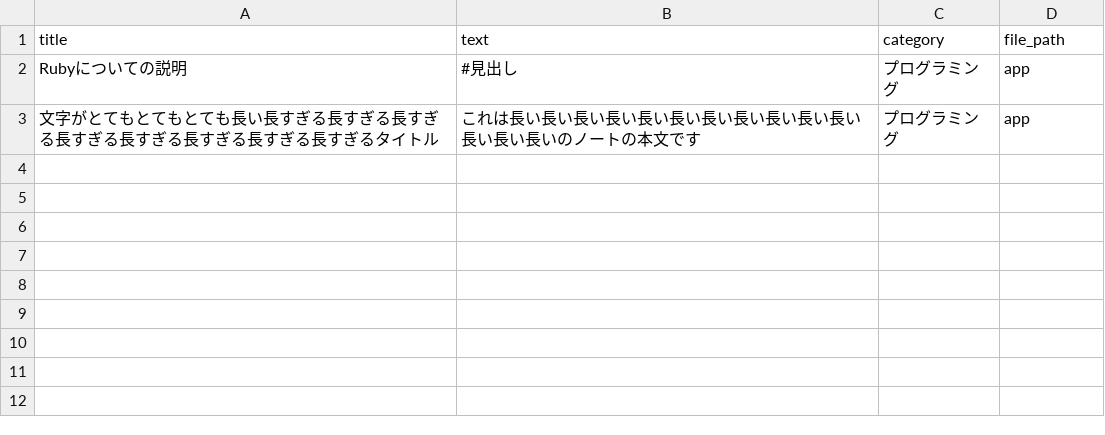
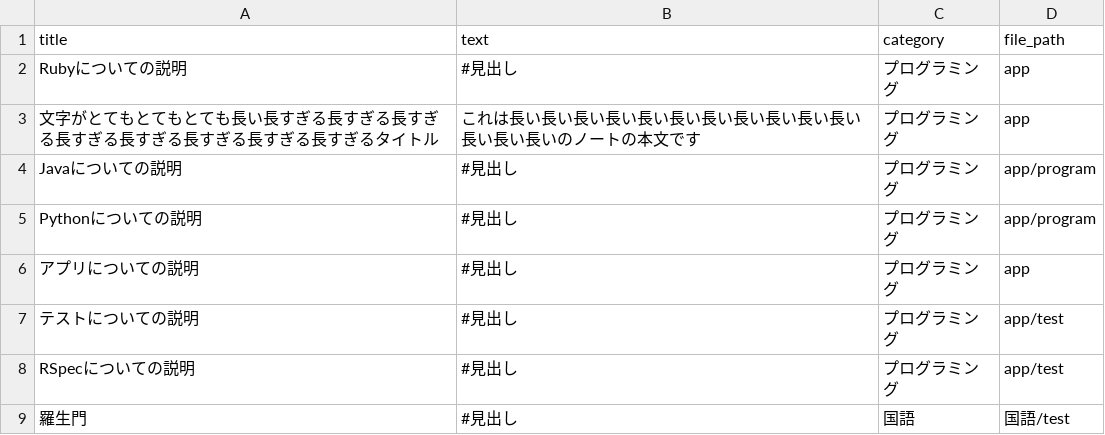
Before and after one commit to syu0811/StudyBook, a CSV file: db/seeds/development/csv/notes.csv, drawn as a sheet.

```diff
--- a/db/seeds/development/csv/notes.csv
+++ b/db/seeds/development/csv/notes.csv
@@ -3 +3,7 @@ Rubyについての説明,"#見出し",プログラミング,"app"
 文字がとてもとてもとても長い長すぎる長すぎる長すぎる長すぎる長すぎる長すぎる長すぎる長すぎるタイトル,これは長い長い長い長い長い長い長い長い長い長い長い長い長い長いのノートの本文です,プログラミング,"app"
+Javaについての説明,"#見出し",プログラミング,"app/program"
+Pythonについての説明,"#見出し",プログラミング,"app/program"
+アプリについての説明,"#見出し",プログラミング,"app"
+テストについての説明,"#見出し",プログラミング,"app/test"
+RSpecについての説明,"#見出し",プログラミング,"app/test"
+羅生門,"#見出し",国語,"国語/test"
```
Also changed, not shown: 9 other files.
